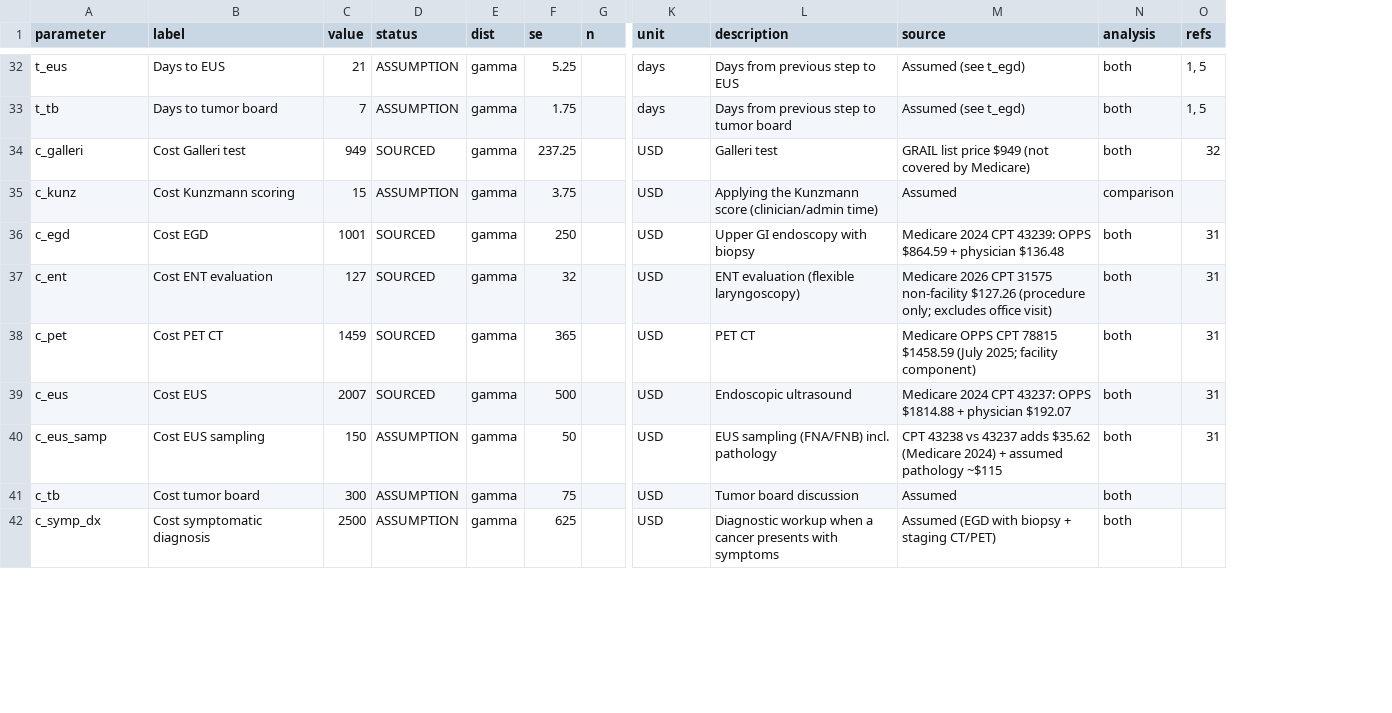
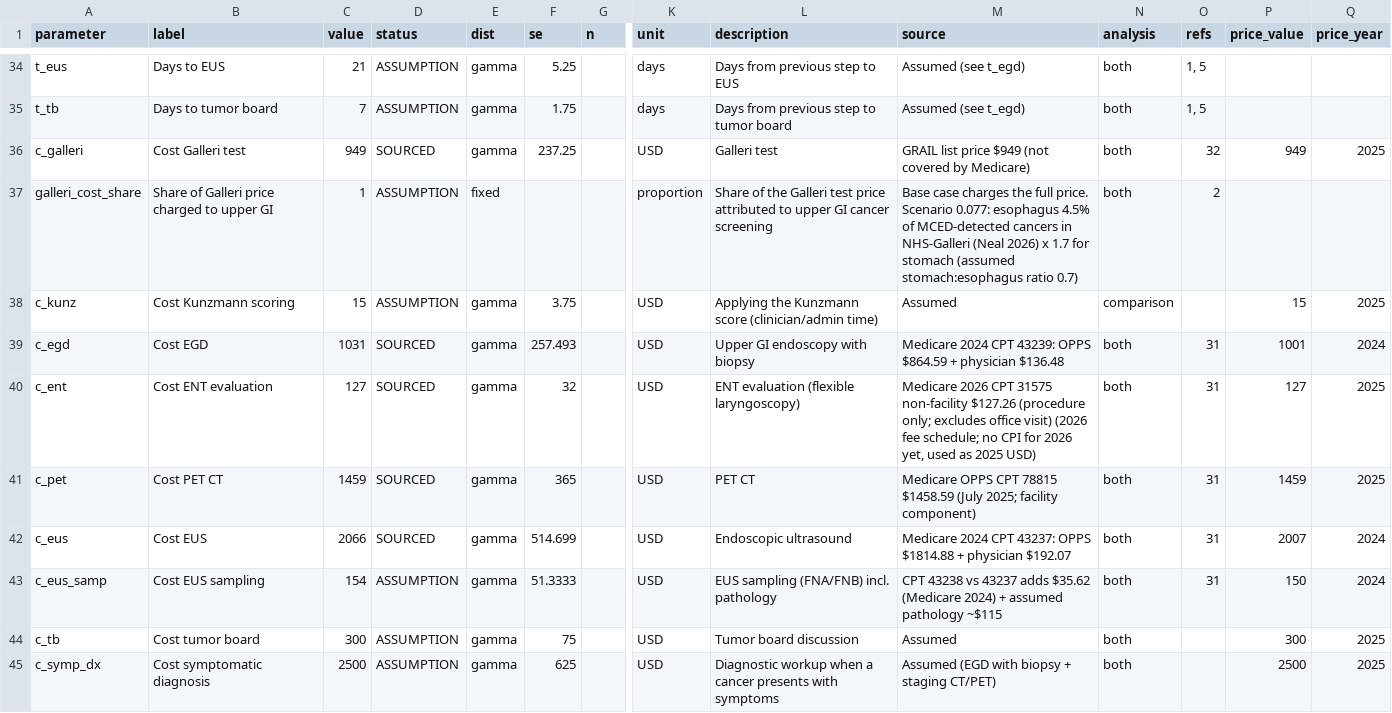
Before and after one commit to fali-ebm/Galleri, a CSV file: galleri_cea/inputs/parameters.csv, drawn as a sheet; only a part is shown, gaps mark what is left out; addresses are those after the commit; rows hold the shown columns only; the diff covers the shown part only; the diff names each change by its address in the sheet, - before the commit and + after, or states it on an @@ line.

```diff
--- a/galleri_cea/inputs/parameters.csv
+++ b/galleri_cea/inputs/parameters.csv
+column P (price_value), row 36: 949; rows 38-45: 15 | 1001 | 127 | 1459 | 2007 | 150 | 300 | 2500
+column Q (price_year), row 36: 2025; rows 38-45: 2025 | 2024 | 2025 | 2025 | 2024 | 2024 | 2025 | 2025
+row 37: galleri_cost_share | Share of Galleri price charged to upper GI | 1 | ASSUMPTION | fixed |  |  | proportion | Share of the Galleri test price attributed to upper GI cancer screening | Base case charges the full price. Scenario 0.077: esophagus 4.5% of MCED-detected cancers in NHS-Galleri (Neal 2026) x 1.7 for stomach (assumed stomach:esophagus ratio 0.7) | both | 2
-C39 (value): 1001
+C39 (value): 1031
-F39 (se): 250
+F39 (se): 257.493
-M40 (source): …office visit)
+M40 (source): …office visit) (2026 fee schedule; no CPI for 2026 yet, used as 2025 USD)
-C42 (value): 2007
+C42 (value): 2066
-F42 (se): 500
+F42 (se): 514.699
-C43 (value): 150
+C43 (value): 154
-F43 (se): 50
+F43 (se): 51.3333
```
Also changed, not shown: 3 added rows and 11 edited cells elsewhere in this file, galleri_cea/inputs/cohort.csv, galleri_cea/inputs/references.csv, 17 other files.
